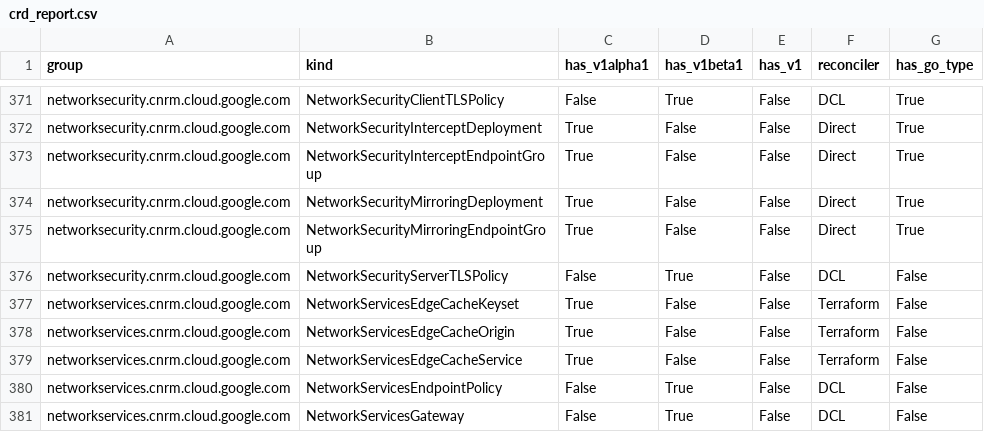
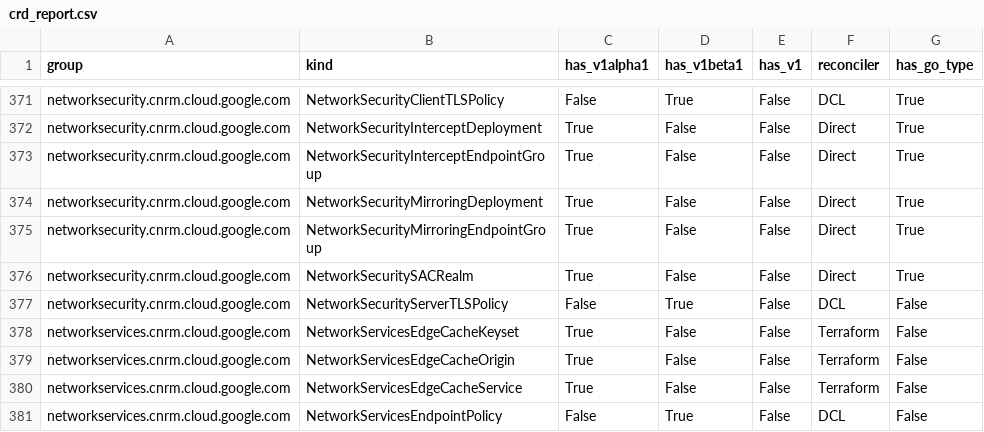
Before and after one commit to GoogleCloudPlatform/k8s-config-connector, a CSV file: docs/reports/crd_report.csv, drawn as a sheet; only a part is shown, gaps mark what is left out; the shorter side is filled out with more unchanged rows; the diff names each change by its address in the sheet, - before the commit and + after, or states it on an @@ line.

Commit message:
ai:chore: Implement direct types for: NetworkSecuritySACRealm
This commit scaffolds KRM types, CRD, client-side code generator targets, and IdentityV2 for NetworkSecuritySACRealm.

- Added NetworkSecuritySACRealm to apis/networksecurity/v1alpha1/generate.sh
- Defined NetworkSecuritySACRealm Spec and Status types with proper pointer types and validation markers
- Implemented NetworkSecuritySACRealmIdentity with the canonical projects/{project}/locations/{location}/sacRealms/{sac_realm} URL format template
- Added URL template exception to pkg/gcpurls/registry_test.go
- Added missing fields for NetworkSecuritySACRealm to tests/apichecks/testdata/exceptions/alpha-missingfields.txt
- Generated CRDs, DeepCopy, client sets, and reports

Fixes #8736

```diff
--- a/docs/reports/crd_report.csv
+++ b/docs/reports/crd_report.csv
+row 376: networksecurity.cnrm.cloud.google.com | NetworkSecuritySACRealm | True | False | False | Direct | True
```
Also changed, not shown: 19 other files.
